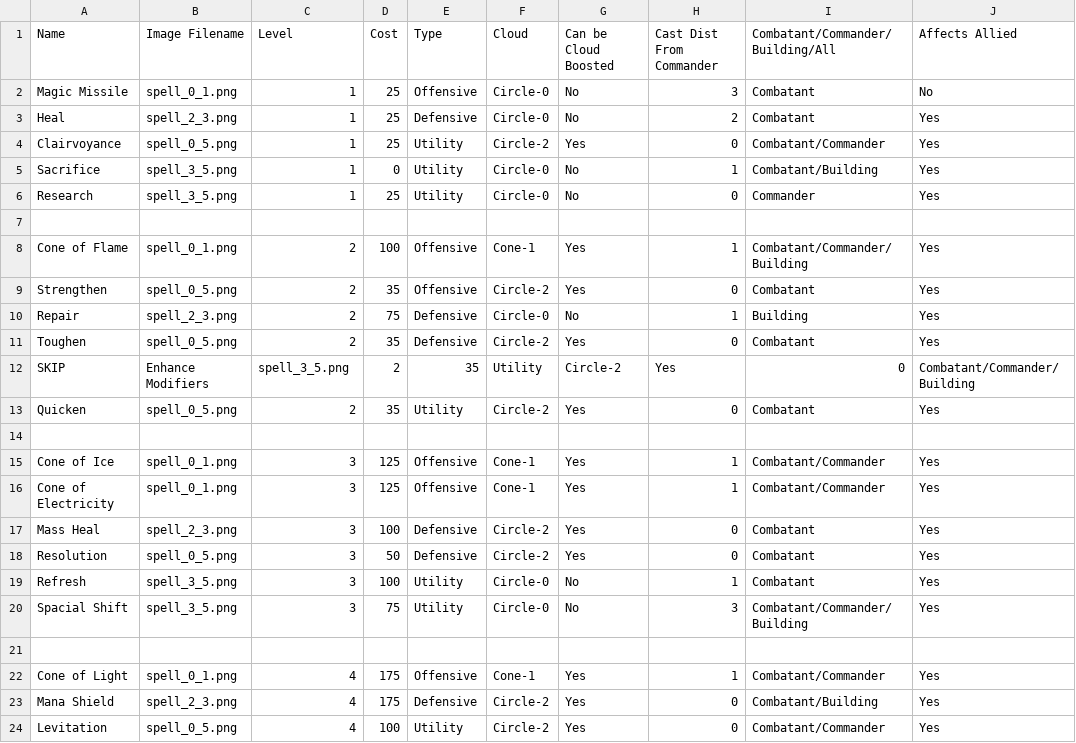
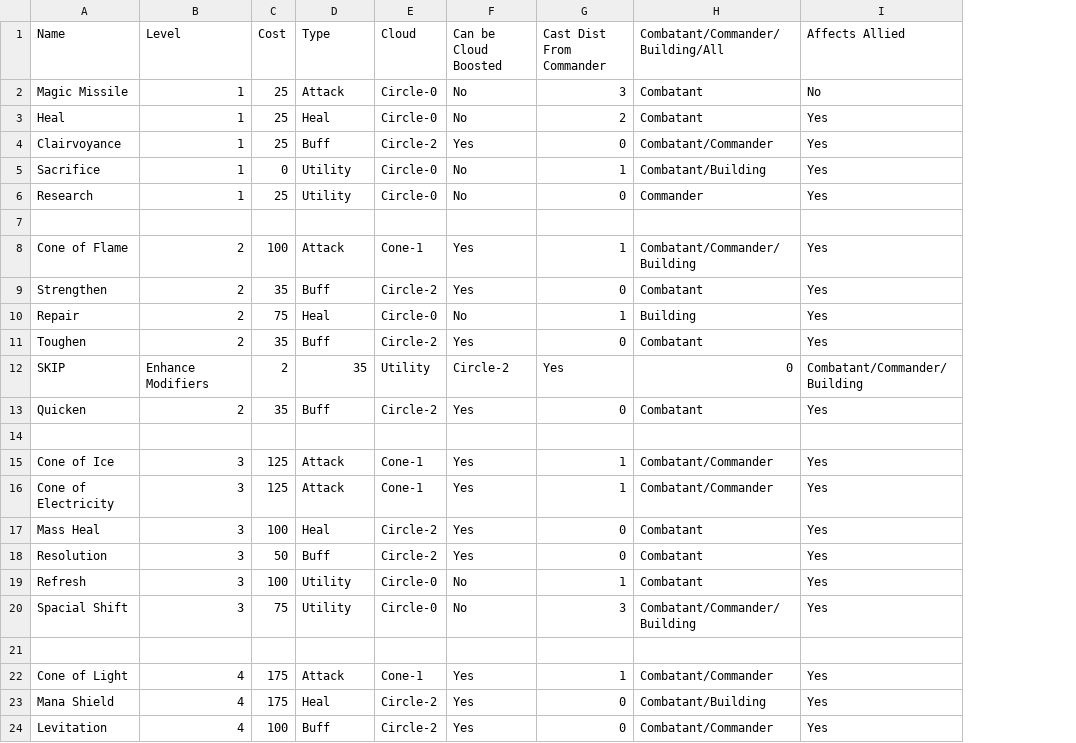
Before and after one commit to Mshnik/Fina, a CSV file: game/units/spells.csv, drawn as a sheet; only a part is shown; removed rows and columns are numbered as before the commit, all else as after; the diff names each change by its address in the sheet, - before the commit and + after, or states it on an @@ line.

Commit message:
Populate abilities with type instead of image file directly.

```diff
--- a/game/units/spells.csv
+++ b/game/units/spells.csv
-column B (Image Filename), rows 2-24: spell_0_1.png | spell_2_3.png | spell_0_5.png | spell_3_5.png | spell_3_5.png |  | spell_0_1.png | spell_0_5.png | spell_2_3.png | spell_0_5.png | Enhance Modifiers | spell_0_5.png |  | spell_0_1.png | spell_0_1.png | spell_2_3.png | spell_0_5.png | spell_3_5.png | spell_3_5.png |  | spell_0_1.png | spell_2_3.png | spell_0_5.png
-D2 (Type): Offensive
+D2 (Type): Attack
-D3 (Type): Defensive
+D3 (Type): Heal
-D4 (Type): Utility
+D4 (Type): Buff
-D8 (Type): Offensive
+D8 (Type): Attack
-D9 (Type): Offensive
+D9 (Type): Buff
-D10 (Type): Defensive
+D10 (Type): Heal
-D11 (Type): Defensive
+D11 (Type): Buff
-B12 (Level): spell_3_5.png
+B12 (Level): Enhance Modifiers
-D13 (Type): Utility
+D13 (Type): Buff
-D15:D16 (Type): Offensive
+D15:D16 (Type): Attack
-D17 (Type): Defensive
+D17 (Type): Heal
-D18 (Type): Defensive
+D18 (Type): Buff
-D22 (Type): Offensive
+D22 (Type): Attack
-D23 (Type): Defensive
+D23 (Type): Heal
-D24 (Type): Utility
+D24 (Type): Buff
```
Also changed, not shown: 5 other files.
